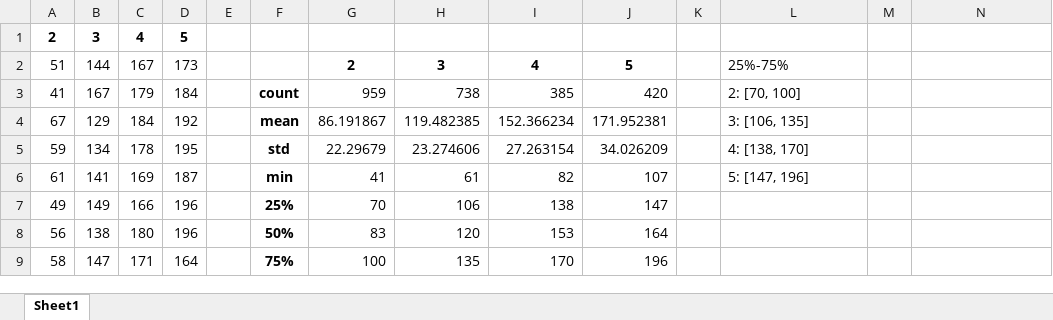
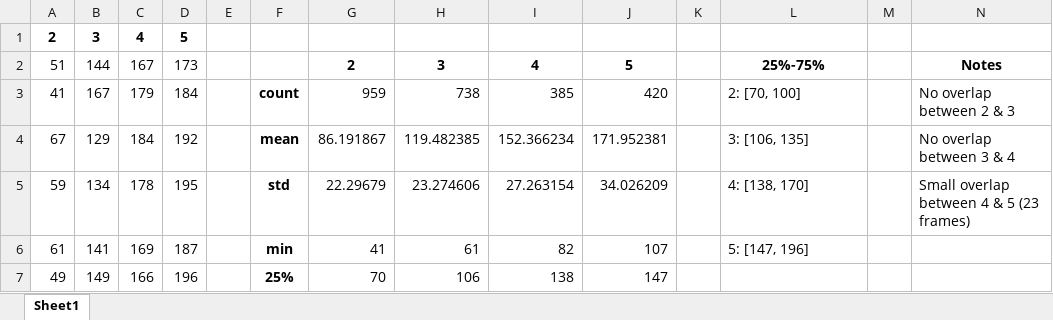
Before and after one commit to lamiselsayed/Senior-Design-Code, an Excel workbook: Dataset Excel Sheets/Frames/frames for P2.xlsx, sheet Sheet1, drawn as a sheet; only a part is shown; the shorter side is filled out with more unchanged rows; values as stored, in another font and other column widths than the file's, no borders; the diff names each change by its address in the sheet, - before the commit and + after, or states it on an @@ line.

Commit message:
added some notes to the frames excel sheets

```diff
--- a/Dataset Excel Sheets/Frames/frames for P2.xlsx (sheet Sheet1)
+++ b/Dataset Excel Sheets/Frames/frames for P2.xlsx (sheet Sheet1)
@@ L2 bold: off → on, alignment: left → center @@
-N2: (empty)
+N2: Notes
-N3: (empty)
+N3: No overlap between 2 & 3
-N4: (empty)
+N4: No overlap between 3 & 4
-N5: (empty)
+N5: Small overlap between 4 & 5 (23 frames)
```
Also changed, not shown: Dataset Excel Sheets/Frames/frames for P1.xlsx, Dataset Excel Sheets/Frames/frames for P6.xlsx.
